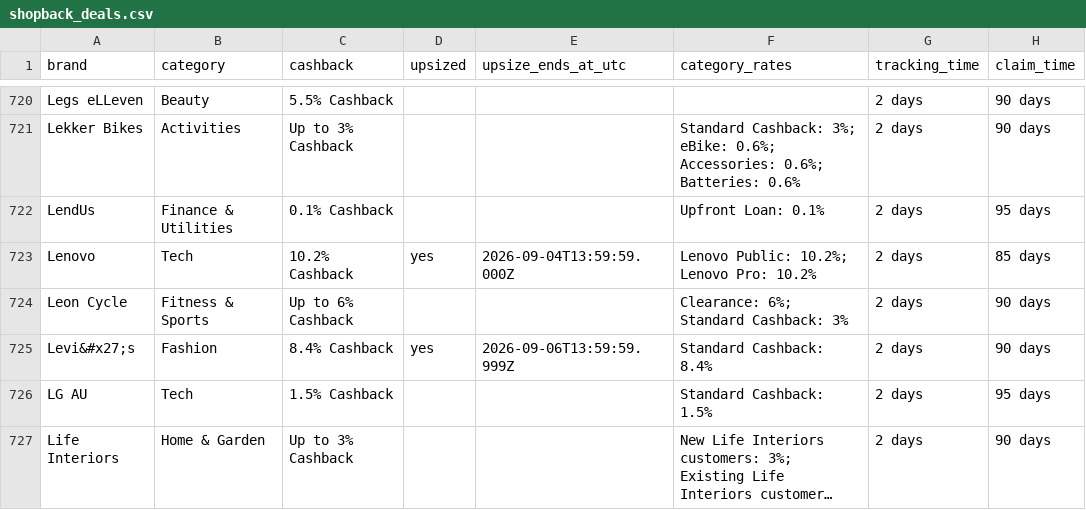
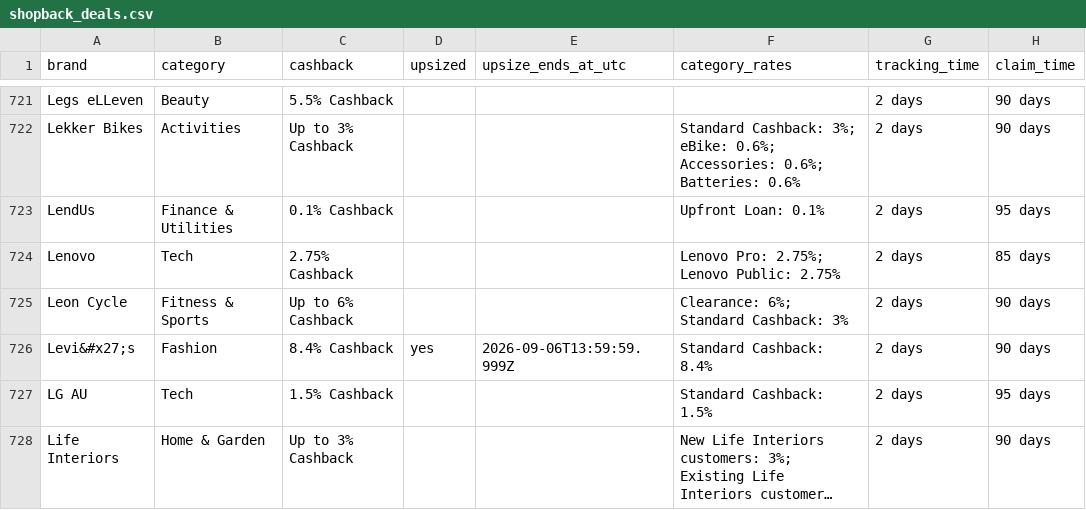
Before and after one commit to Tiger-QU/deal_hunter, a CSV file: data/shopback_deals.csv, drawn as a sheet; only a part is shown, gaps mark what is left out; long unchanged cells end in …; addresses are those after the commit; the diff covers the shown part only; the diff names each change by its address in the sheet, - before the commit and + after, or states it on an @@ line.

```diff
--- a/data/shopback_deals.csv
+++ b/data/shopback_deals.csv
-C724 (cashback): 10.2% Cashback
+C724 (cashback): 2.75% Cashback
-D724 (upsized): yes
+D724 (upsized): (empty)
-E724 (upsize_ends_at_utc): 2026-09-04T13:59:59.000Z
+E724 (upsize_ends_at_utc): (empty)
-F724 (category_rates): Lenovo Public: 10.2%; Lenovo Pro: 10.2%
+F724 (category_rates): Lenovo Pro: 2.75%; Lenovo Public: 2.75%
```
Also changed, not shown: 1 added row, 1 removed row and 97 edited cells elsewhere in this file, data/topcashback_deals.csv, 3 other files.
